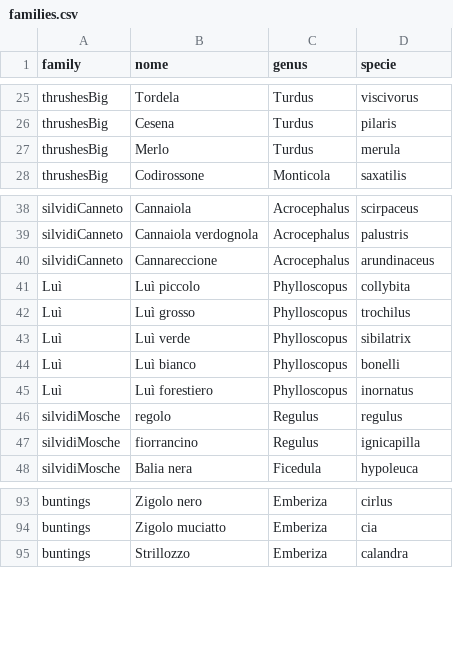
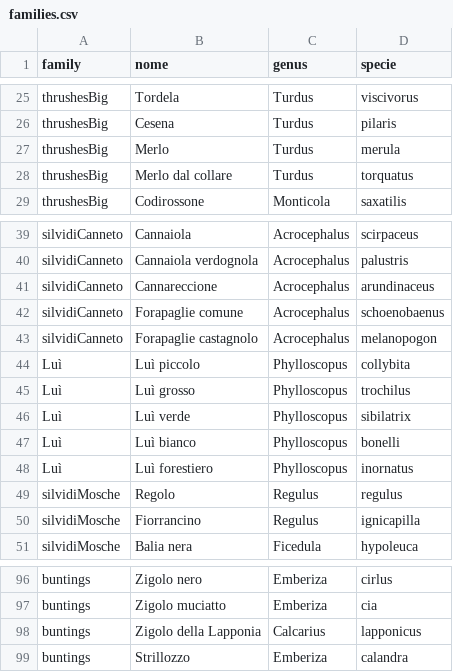
Before and after one commit to federicoghiazza/xenocanto_quiz, a CSV file: data/families.csv, drawn as a sheet; only a part is shown, gaps mark what is left out.

```diff
--- a/data/families.csv
+++ b/data/families.csv
@@ -27,2 +27,3 @@ thrushesBig,Cesena,Turdus,pilaris
 thrushesBig,Merlo,Turdus,merula
+thrushesBig,Merlo dal collare,Turdus,torquatus
 thrushesBig,Codirossone,Monticola,saxatilis
@@ -40,2 +41,4 @@ silvidiCanneto,Cannaiola verdognola,Acrocephalus,palustris
 silvidiCanneto,Cannareccione,Acrocephalus,arundinaceus
+silvidiCanneto,Forapaglie comune,Acrocephalus,schoenobaenus
+silvidiCanneto,Forapaglie castagnolo,Acrocephalus,melanopogon
 Luì,Luì piccolo,Phylloscopus,collybita
@@ -45,4 +48,4 @@ Luì,Luì bianco,Phylloscopus,bonelli
 Luì,Luì forestiero,Phylloscopus,inornatus
-silvidiMosche,regolo,Regulus,regulus
-silvidiMosche,fiorrancino,Regulus,ignicapilla
+silvidiMosche,Regolo,Regulus,regulus
+silvidiMosche,Fiorrancino,Regulus,ignicapilla
 silvidiMosche,Balia nera,Ficedula,hypoleuca
@@ -94,2 +97,3 @@ buntings,Zigolo nero,Emberiza,cirlus
 buntings,Zigolo muciatto,Emberiza,cia
+buntings,Zigolo della Lapponia,Calcarius,lapponicus
 buntings,Strillozzo,Emberiza,calandra
```
Also changed, not shown: 5 other files.
